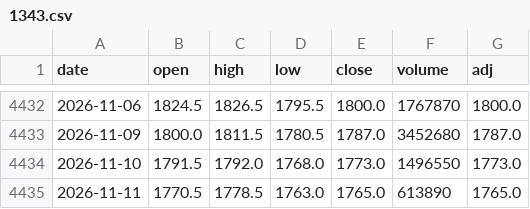
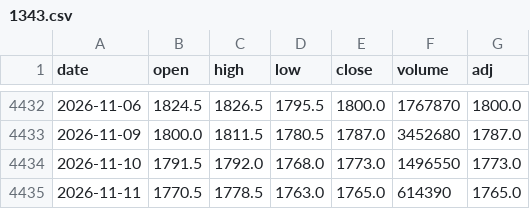
Before and after one commit to sumaho201506/saya-monitor, a CSV file: history/1343.csv, drawn as a sheet; only a part is shown, gaps mark what is left out.

```diff
--- a/history/1343.csv
+++ b/history/1343.csv
@@ -4434,2 +4434,2 @@ date,open,high,low,close,volume,adj
 2026-11-10,1791.5,1792.0,1768.0,1773.0,1496550,1773.0
-2026-11-11,1770.5,1778.5,1763.0,1765.0,613890,1765.0
+2026-11-11,1770.5,1778.5,1763.0,1765.0,614390,1765.0
```
Also changed, not shown: history/1476.csv, history/8951.csv, 1 other file.
